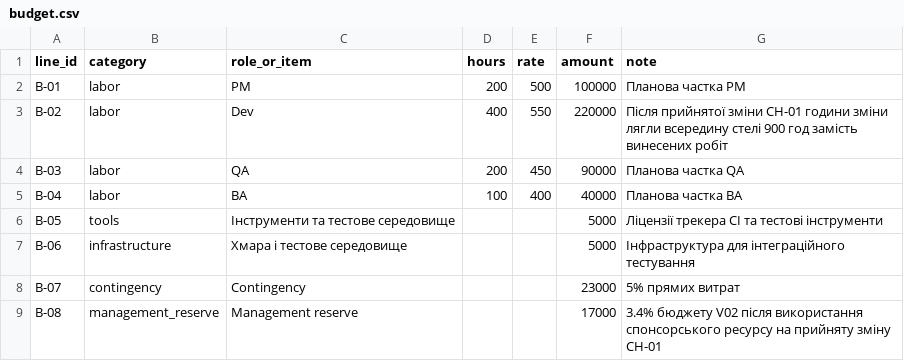
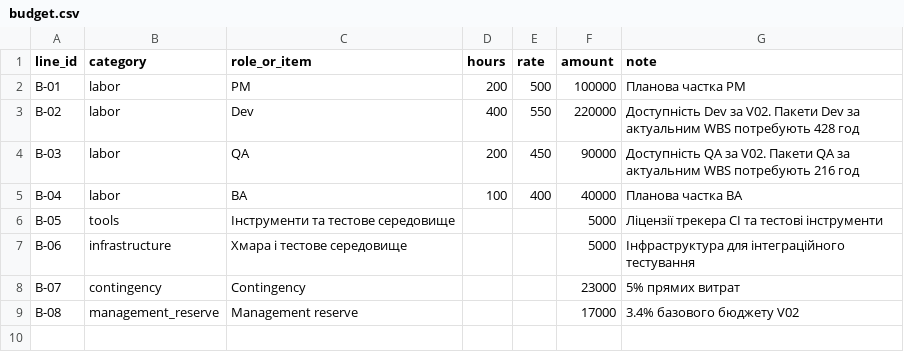
Before and after one commit to pavloSlovikovskyi/pm-2026-kn41-slovikovskyi, a CSV file: lr16_budget/budget.csv, drawn as a sheet.

```diff
--- a/lr16_budget/budget.csv
+++ b/lr16_budget/budget.csv
@@ -2,4 +2,4 @@ line_id,category,role_or_item,hours,rate,amount,note
 B-01,labor,PM,200,500,100000,Планова частка PM
-B-02,labor,Dev,400,550,220000,"Після прийнятої зміни CH-01 години зміни лягли всередину стелі 900 год замість винесених робіт"
-B-03,labor,QA,200,450,90000,Планова частка QA
+B-02,labor,Dev,400,550,220000,"Доступність Dev за V02. Пакети Dev за актуальним WBS потребують 428 год"
+B-03,labor,QA,200,450,90000,"Доступність QA за V02. Пакети QA за актуальним WBS потребують 216 год"
 B-04,labor,BA,100,400,40000,Планова частка BA
@@ -8,2 +8,2 @@ B-06,infrastructure,Хмара і тестове середовище,,,5000,І
 B-07,contingency,Contingency,,,23000,5% прямих витрат
-B-08,management_reserve,Management reserve,,,17000,3.4% бюджету V02 після використання спонсорського ресурсу на прийняту зміну CH-01
+B-08,management_reserve,Management reserve,,,17000,3.4% базового бюджету V02
```
Also changed, not shown: lr07_wbs/schedule.csv, lr07_wbs/wbs.csv, 16 other files.
